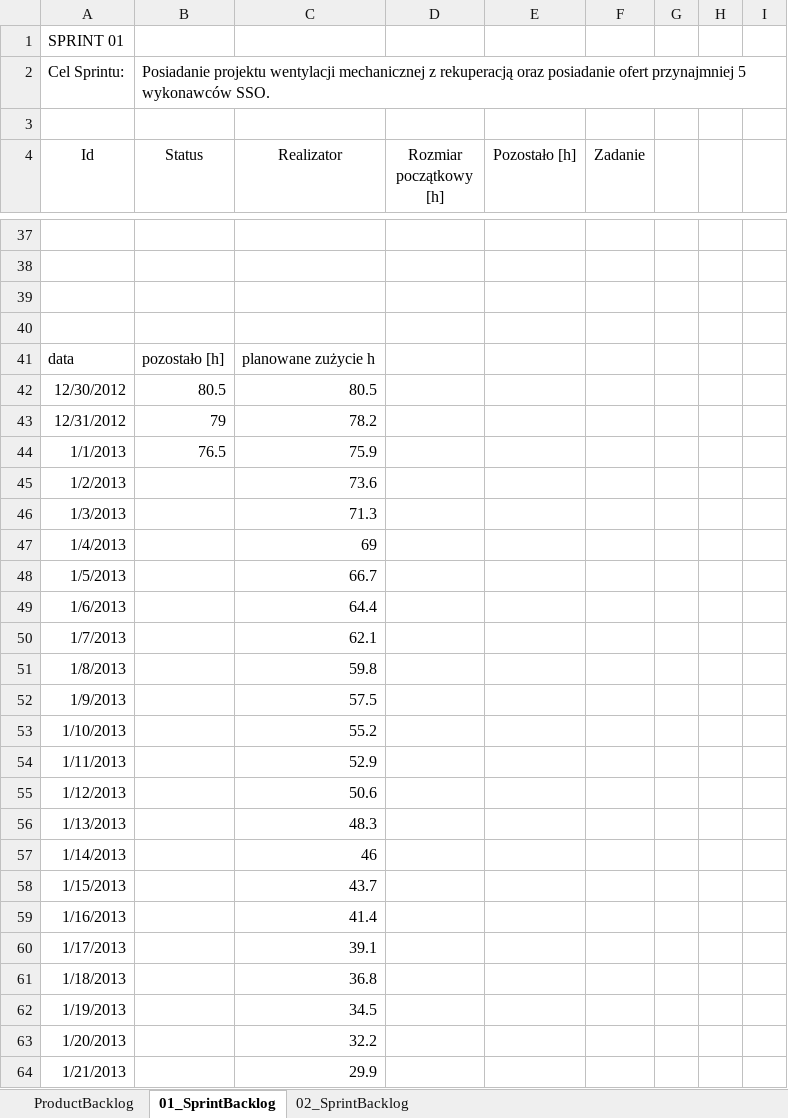
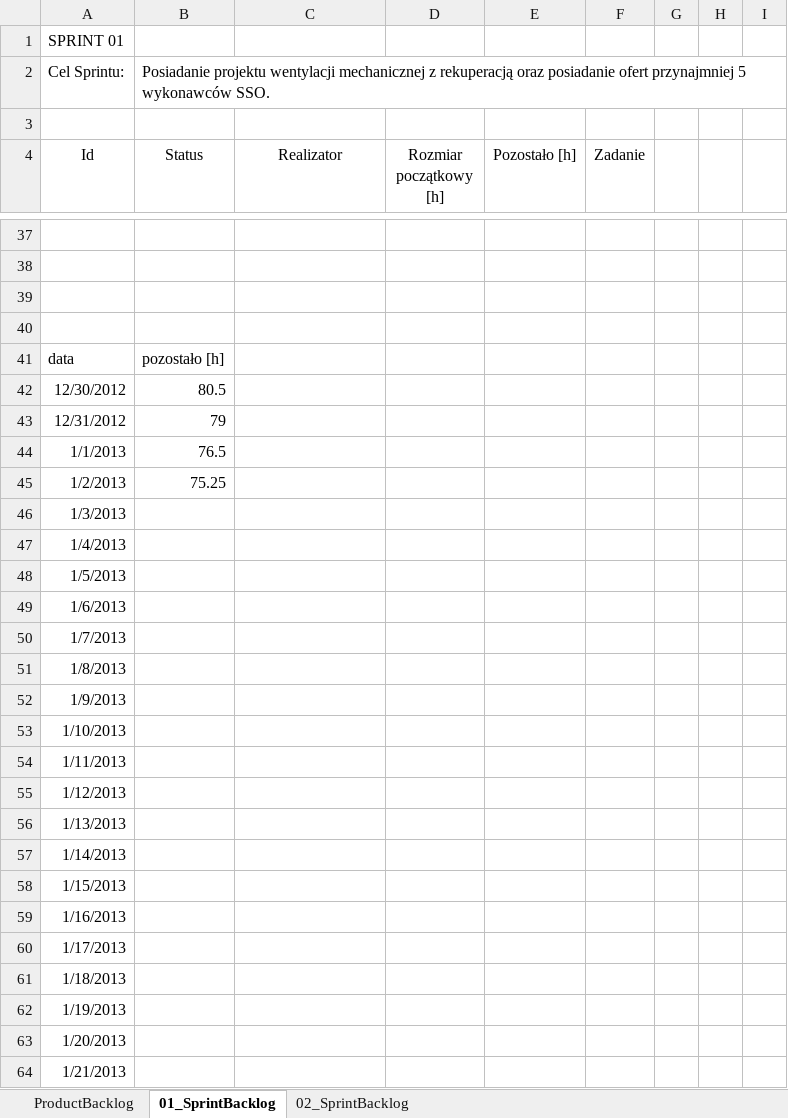
Before and after one commit to bajo2000/mati-sloncowati, an Excel workbook: plan/Backlog.xlsx, sheet 01_SprintBacklog, drawn as a sheet; only a part is shown, gaps mark what is left out; values as stored, in another font and other column widths than the file's, no borders; charts and pictures and table styles not drawn; the diff covers the shown part only; the diff names each change by its address in the sheet, - before the commit and + after, or states it on an @@ line.

```diff
--- a/plan/Backlog.xlsx (sheet 01_SprintBacklog)
+++ b/plan/Backlog.xlsx (sheet 01_SprintBacklog)
-C41 (Realizator): planowane zużycie h
+C41 (Realizator): (empty)
-C42 (Realizator): 80.5
+C42 (Realizator): (empty)
-C43 (Realizator): 78.2
+C43 (Realizator): (empty)
-C44 (Realizator): 75.9
+C44 (Realizator): (empty)
-B45 (Status): (empty)
+B45 (Status): 75.25
-C45 (Realizator): 73.6
+C45 (Realizator): (empty)
-C46 (Realizator): 71.3
+C46 (Realizator): (empty)
-C47 (Realizator): 69
+C47 (Realizator): (empty)
-C48 (Realizator): 66.7
+C48 (Realizator): (empty)
-C49 (Realizator): 64.4
+C49 (Realizator): (empty)
-C50 (Realizator): 62.1
+C50 (Realizator): (empty)
-C51 (Realizator): 59.8
+C51 (Realizator): (empty)
-C52 (Realizator): 57.5
+C52 (Realizator): (empty)
-C53 (Realizator): 55.2
+C53 (Realizator): (empty)
-C54 (Realizator): 52.9
+C54 (Realizator): (empty)
-C55 (Realizator): 50.6
+C55 (Realizator): (empty)
-C56 (Realizator): 48.3
+C56 (Realizator): (empty)
-C57 (Realizator): 46
+C57 (Realizator): (empty)
-C58 (Realizator): 43.7
+C58 (Realizator): (empty)
-C59 (Realizator): 41.4
+C59 (Realizator): (empty)
-C60 (Realizator): 39.1
+C60 (Realizator): (empty)
-C61 (Realizator): 36.8
+C61 (Realizator): (empty)
-C62 (Realizator): 34.5
+C62 (Realizator): (empty)
-C63 (Realizator): 32.2
+C63 (Realizator): (empty)
-C64 (Realizator): 29.9
+C64 (Realizator): (empty)
```
Also changed, not shown: 18 edited cells elsewhere in this sheet, charts or pictures, plan/WentylacjaMechanicznaRekuperacja.xlsx.
